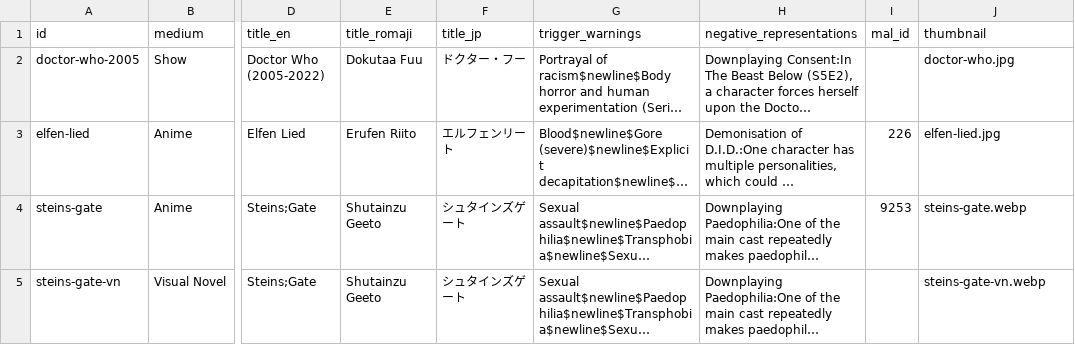
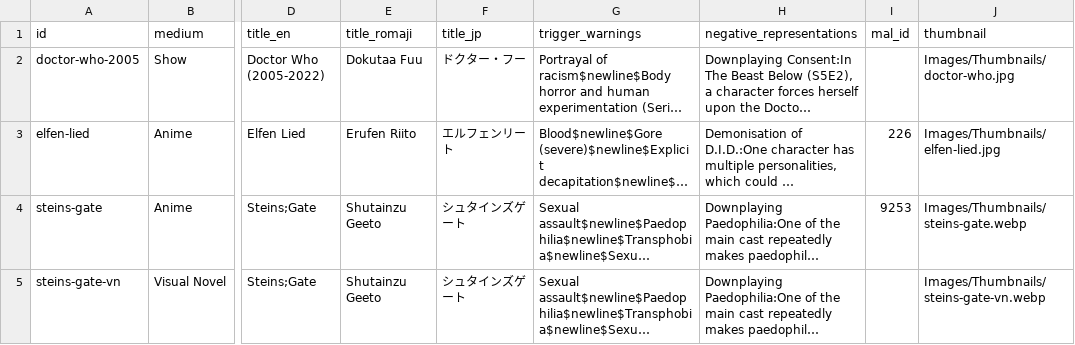
Before and after one commit to Emsuwu/tw-tropes, a CSV file: Data/tw_database.csv, drawn as a sheet; only a part is shown, gaps mark what is left out; long unchanged cells end in …; the diff covers the shown part only; the diff names each change by its address in the sheet, - before the commit and + after, or states it on an @@ line.

```diff
--- a/Data/tw_database.csv
+++ b/Data/tw_database.csv
-J2 (thumbnail): doctor-who.jpg
+J2 (thumbnail): Images/Thumbnails/doctor-who.jpg
-J3 (thumbnail): elfen-lied.jpg
+J3 (thumbnail): Images/Thumbnails/elfen-lied.jpg
-J4 (thumbnail): steins-gate.webp
+J4 (thumbnail): Images/Thumbnails/steins-gate.webp
-J5 (thumbnail): steins-gate-vn.webp
+J5 (thumbnail): Images/Thumbnails/steins-gate-vn.webp
```
Also changed, not shown: 1 added row and 2 edited cells elsewhere in this file, 1 other file.
